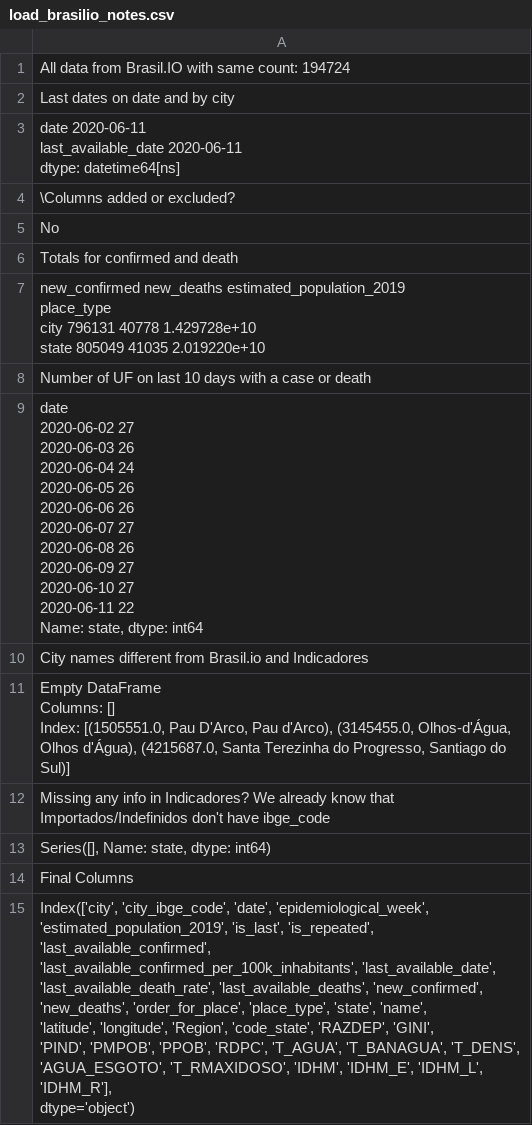
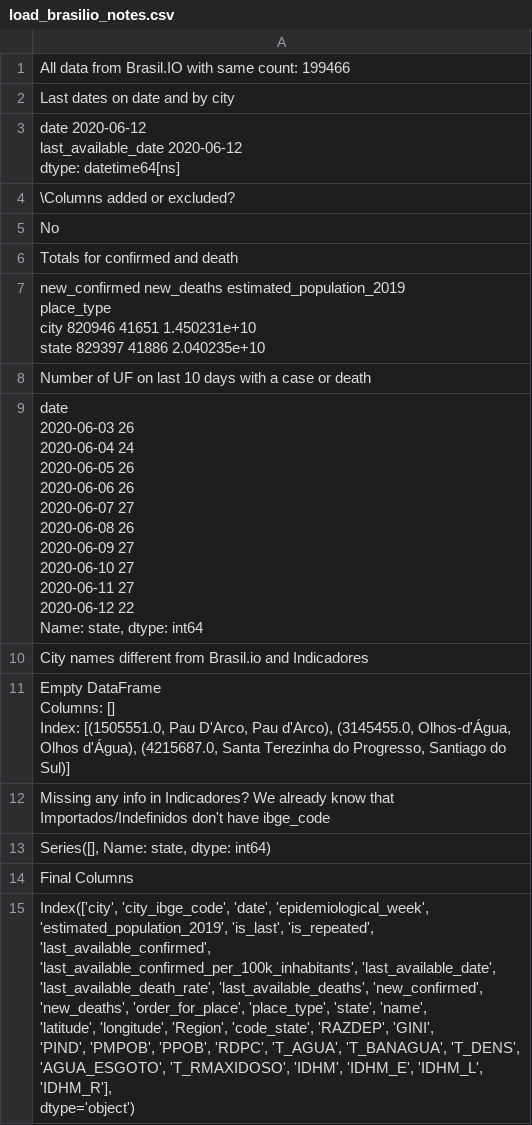
Before and after one commit to common-data/common-data, a CSV file: data/load_brasilio_notes.csv, drawn as a sheet.

Commit message:
Camilator updating data

```diff
--- a/data/load_brasilio_notes.csv
+++ b/data/load_brasilio_notes.csv
@@ -1,2 +1,2 @@
-All data from Brasil.IO with same count: 194724
+All data from Brasil.IO with same count: 199466
 "
@@ -4,5 +4,5 @@
 Last dates on date and by city"
-"date                  2020-06-11
-last_available_date   2020-06-11
-dtype: datetime64[ns]"
+"date                  2020-06-12
+last_available_date   2020-06-12
+dtype: datetime64[ns]"
 "
@@ -13,6 +13,6 @@ No
 Totals for confirmed and death"
-"            new_confirmed  new_deaths  estimated_population_2019
-place_type
-city               796131       40778               1.429728e+10
-state              805049       41035               2.019220e+10"
+"            new_confirmed  new_deaths  estimated_population_2019
+place_type
+city               820946       41651               1.450231e+10
+state              829397       41886               2.040235e+10"
 "
@@ -20,14 +20,14 @@ state              805049       41035               2.019220e+10"
 Number of UF on last 10 days with a case or death"
-"date
-2020-06-02    27
-2020-06-03    26
-2020-06-04    24
-2020-06-05    26
-2020-06-06    26
-2020-06-07    27
-2020-06-08    26
-2020-06-09    27
-2020-06-10    27
-2020-06-11    22
-Name: state, dtype: int64"
+"date
+2020-06-03    26
+2020-06-04    24
+2020-06-05    26
+2020-06-06    26
+2020-06-07    27
+2020-06-08    26
+2020-06-09    27
+2020-06-10    27
+2020-06-11    27
+2020-06-12    22
+Name: state, dtype: int64"
 "
```
